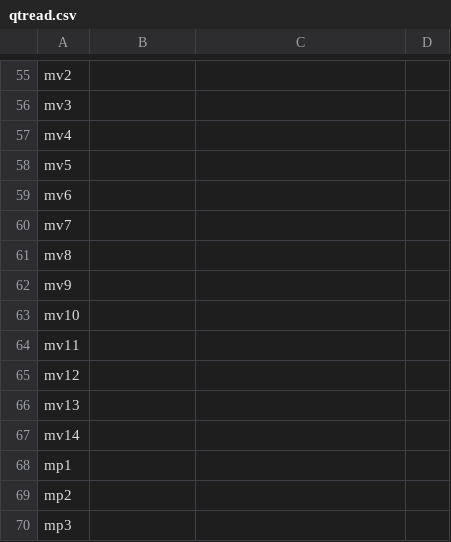
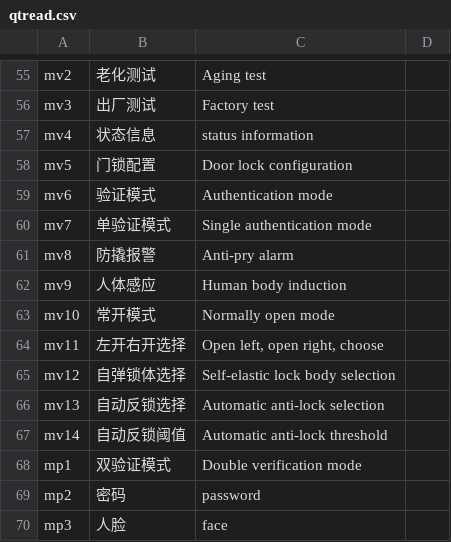
Before and after one commit to Francis-mmx/SGL-LOCK, a CSV file: UI工程/ui_1280x480_touch_screen/开机界面/project/qtread.csv, drawn as a sheet; only a part is shown, gaps mark what is left out; the diff covers the shown part only; the diff names each change by its address in the sheet, - before the commit and + after, or states it on an @@ line.

```diff
--- a/UI工程/ui_1280x480_touch_screen/开机界面/project/qtread.csv
+++ b/UI工程/ui_1280x480_touch_screen/开机界面/project/qtread.csv
-B55: (empty)
+B55: 老化测试
-C55: (empty)
+C55: Aging test
-B56: (empty)
+B56: 出厂测试
-C56: (empty)
+C56: Factory test
-B57: (empty)
+B57: 状态信息
-C57: (empty)
+C57: status information
-B58: (empty)
+B58: 门锁配置
-C58: (empty)
+C58: Door lock configuration
-B59: (empty)
+B59: 验证模式
-C59: (empty)
+C59: Authentication mode
-B60: (empty)
+B60: 单验证模式
-C60: (empty)
+C60: Single authentication mode
-B61: (empty)
+B61: 防撬报警
-C61: (empty)
+C61: Anti-pry alarm
-B62: (empty)
+B62: 人体感应
-C62: (empty)
+C62: Human body induction
-B63: (empty)
+B63: 常开模式
-C63: (empty)
+C63: Normally open mode
-B64: (empty)
+B64: 左开右开选择
-C64: (empty)
+C64: Open left, open right, choose
-B65: (empty)
+B65: 自弹锁体选择
-C65: (empty)
+C65: Self-elastic lock body selection
-B66: (empty)
+B66: 自动反锁选择
-C66: (empty)
+C66: Automatic anti-lock selection
-B67: (empty)
+B67: 自动反锁阈值
-C67: (empty)
+C67: Automatic anti-lock threshold
-B68: (empty)
+B68: 双验证模式
-C68: (empty)
+C68: Double verification mode
-B69: (empty)
+B69: 密码
-C69: (empty)
+C69: password
-B70: (empty)
+B70: 人脸
-C70: (empty)
+C70: face
```
Also changed, not shown: 102 edited cells elsewhere in this file, UI工程/ui_1280x480_touch_screen/开机界面/project/result.csv, UI工程/ui_1280x480_touch_screen/模式界面/project/qtread.csv, 30 other files.
